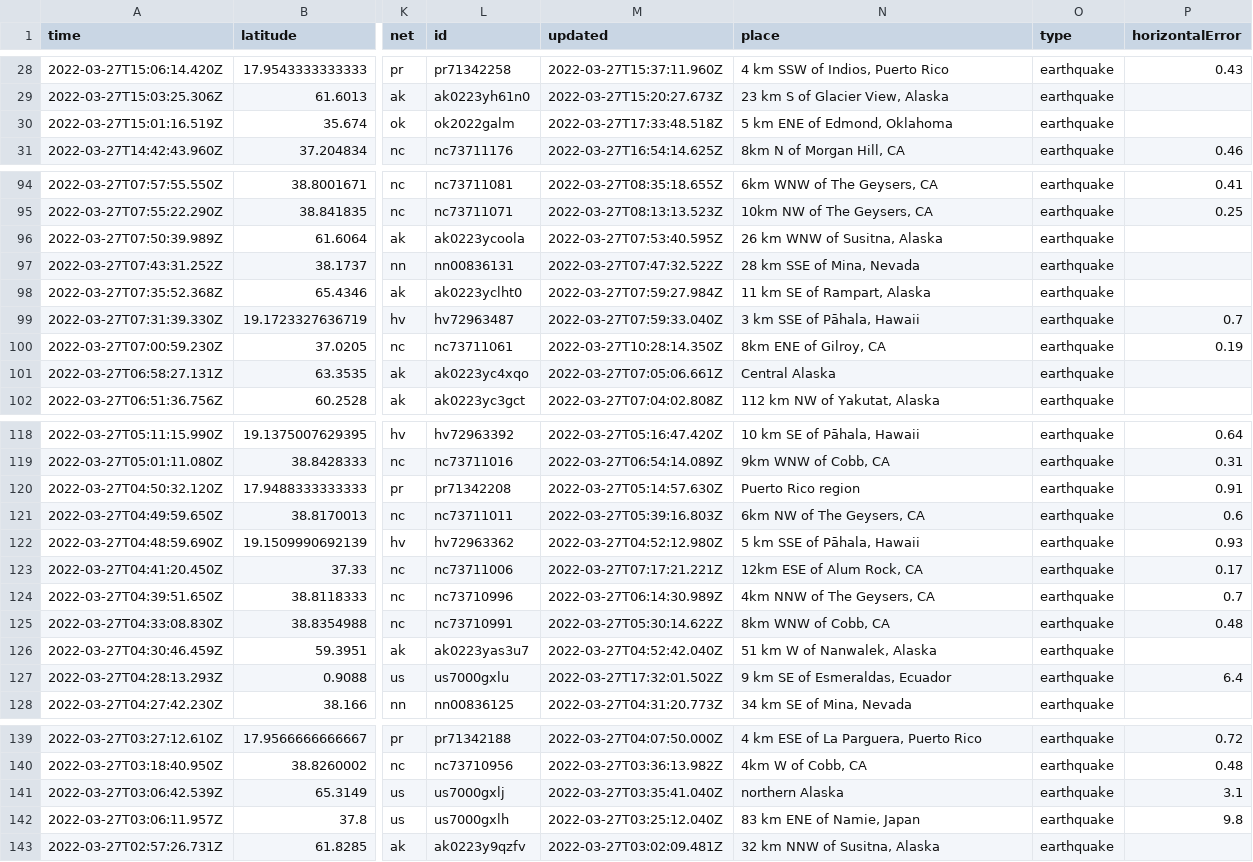
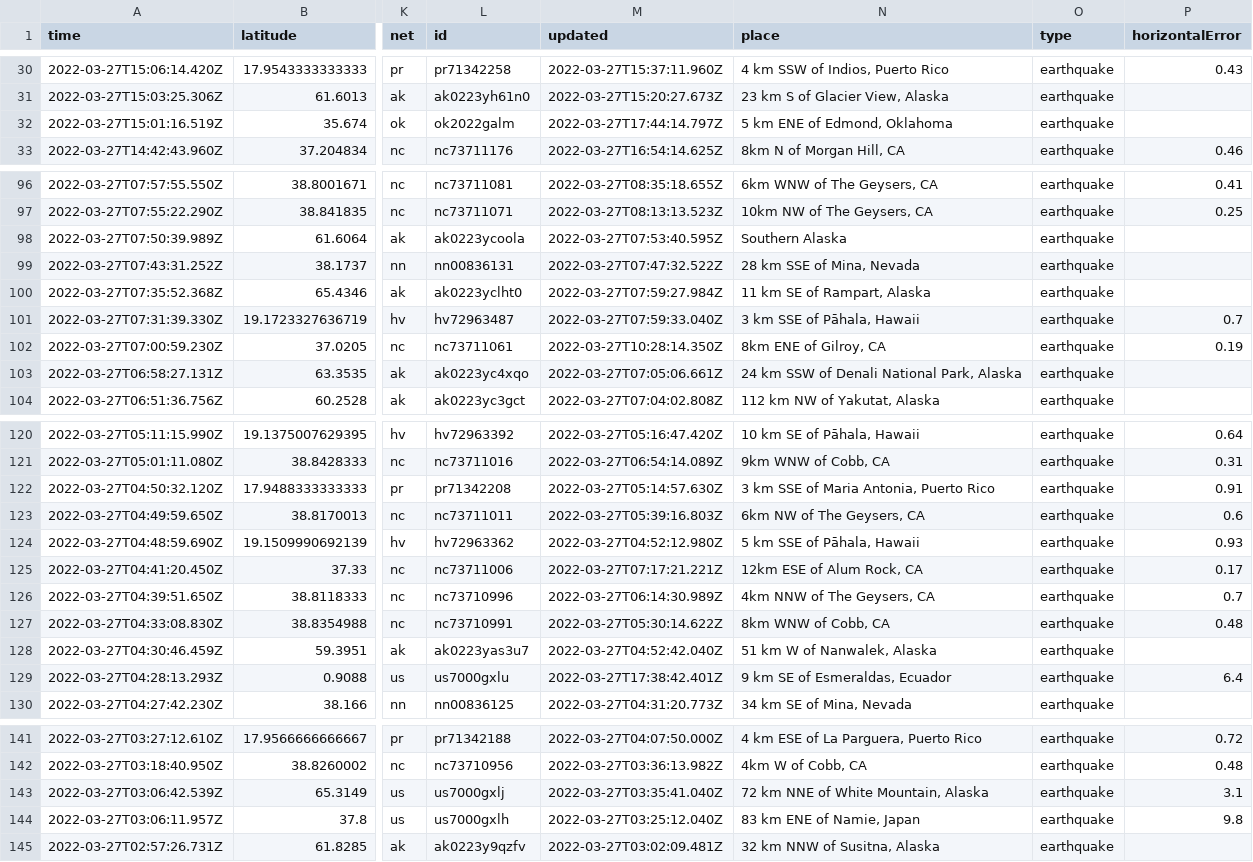
Before and after one commit to adriandgarcia/nicar2022_github_actions, a CSV file: usgs_current.csv, drawn as a sheet; only a part is shown, gaps mark what is left out; addresses are those after the commit; the diff covers the shown part only; the diff names each change by its address in the sheet, - before the commit and + after, or states it on an @@ line.

```diff
--- a/usgs_current.csv
+++ b/usgs_current.csv
-M32 (updated): 2022-03-27T17:33:48.518Z
+M32 (updated): 2022-03-27T17:44:14.797Z
-N98 (place): 26 km WNW of Susitna, Alaska
+N98 (place): Southern Alaska
-N103 (place): Central Alaska
+N103 (place): 24 km SSW of Denali National Park, Alaska
-N122 (place): Puerto Rico region
+N122 (place): 3 km SSE of Maria Antonia, Puerto Rico
-M129 (updated): 2022-03-27T17:32:01.502Z
+M129 (updated): 2022-03-27T17:38:42.401Z
-N143 (place): northern Alaska
+N143 (place): 72 km NNE of White Mountain, Alaska
```
Also changed, not shown: 2 added rows, 4 removed rows and 9 edited cells elsewhere in this file, 1 other file.
